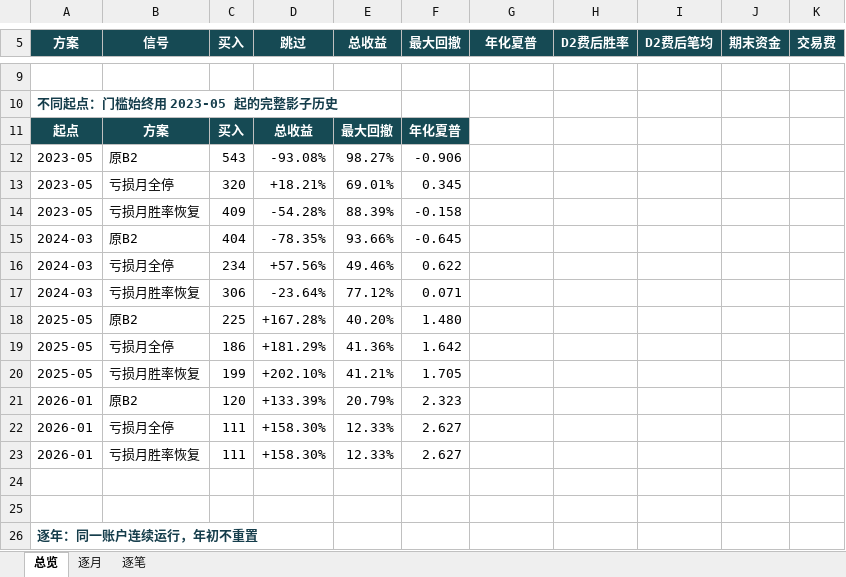
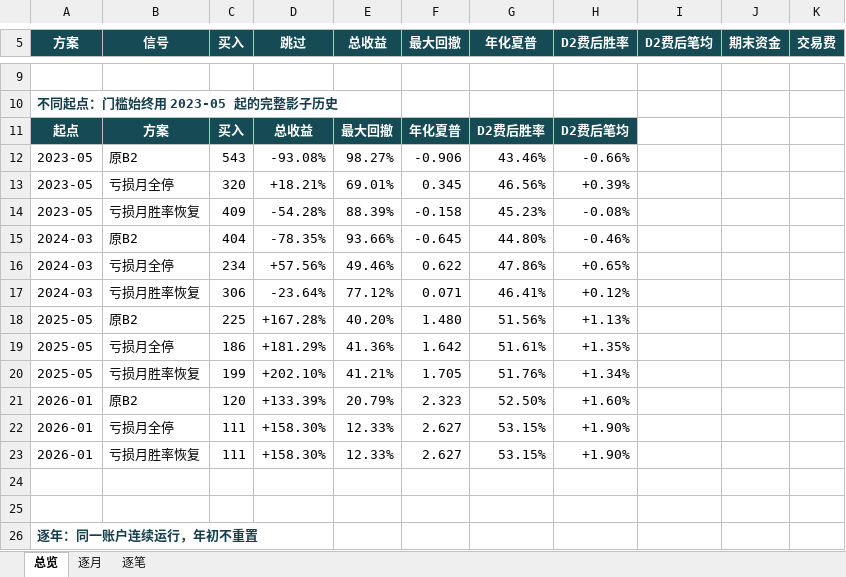
Before and after one commit to cyrishe/fin_agent, an Excel workbook: docs/stock_automl_runs/20261020_b2_recent_loss_resume_r55/B2_近5_10日亏损停手_R55_20261020.xlsx, sheet 总览, drawn as a sheet; only a part is shown, gaps mark what is left out; values as stored, in another font and other column widths than the file's, no borders; the diff names each change by its address in the sheet, - before the commit and + after, or states it on an @@ line.

```diff
--- a/docs/stock_automl_runs/20261020_b2_recent_loss_resume_r55/B2_近5_10日亏损停手_R55_20261020.xlsx (sheet 总览)
+++ b/docs/stock_automl_runs/20261020_b2_recent_loss_resume_r55/B2_近5_10日亏损停手_R55_20261020.xlsx (sheet 总览)
-G11 (年化夏普): (empty)
+G11 (年化夏普): D2费后胜率
-G11:H11 fill: none
+G11:H11 fill: #164A54
-H11 (D2费后胜率): (empty)
+H11 (D2费后胜率): D2费后笔均
-G12 (年化夏普): (empty)
+G12 (年化夏普): 43.46%
-H12 (D2费后胜率): (empty)
+H12 (D2费后胜率): -0.66%
-G13 (年化夏普): (empty)
+G13 (年化夏普): 46.56%
-H13 (D2费后胜率): (empty)
+H13 (D2费后胜率): +0.39%
-G14 (年化夏普): (empty)
+G14 (年化夏普): 45.23%
-H14 (D2费后胜率): (empty)
+H14 (D2费后胜率): -0.08%
-G15 (年化夏普): (empty)
+G15 (年化夏普): 44.80%
-H15 (D2费后胜率): (empty)
+H15 (D2费后胜率): -0.46%
-G16 (年化夏普): (empty)
+G16 (年化夏普): 47.86%
-H16 (D2费后胜率): (empty)
+H16 (D2费后胜率): +0.65%
-G17 (年化夏普): (empty)
+G17 (年化夏普): 46.41%
-H17 (D2费后胜率): (empty)
+H17 (D2费后胜率): +0.12%
-G18 (年化夏普): (empty)
+G18 (年化夏普): 51.56%
-H18 (D2费后胜率): (empty)
+H18 (D2费后胜率): +1.13%
-G19 (年化夏普): (empty)
+G19 (年化夏普): 51.61%
-H19 (D2费后胜率): (empty)
+H19 (D2费后胜率): +1.35%
-G20 (年化夏普): (empty)
+G20 (年化夏普): 51.76%
-H20 (D2费后胜率): (empty)
+H20 (D2费后胜率): +1.34%
-G21 (年化夏普): (empty)
+G21 (年化夏普): 52.50%
-H21 (D2费后胜率): (empty)
+H21 (D2费后胜率): +1.60%
-G22:G23 (年化夏普): (empty)
+G22:G23 (年化夏普): 53.15%
-H22:H23 (D2费后胜率): (empty)
+H22:H23 (D2费后胜率): +1.90%
```
Also changed, not shown: 17 other files.
